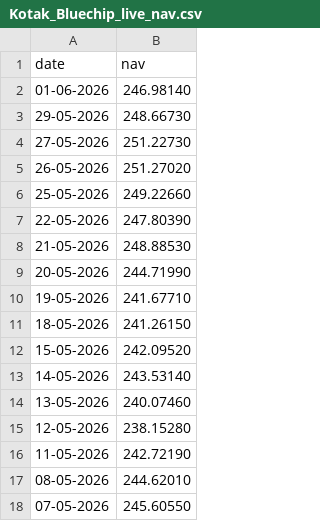
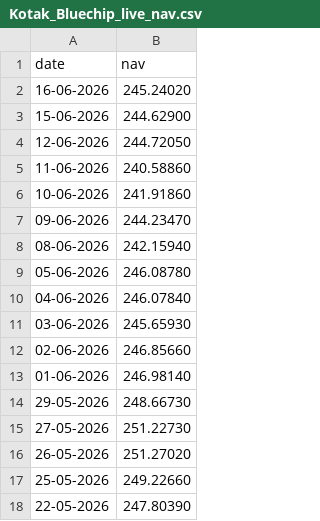
Before and after one commit to Mohamed-Ismail05/mutual-fund-analytics, a CSV file: data/raw/Kotak_Bluechip_live_nav.csv, drawn as a sheet; only a part is shown; the shorter side is filled out with more unchanged rows.

```diff
--- a/data/raw/Kotak_Bluechip_live_nav.csv
+++ b/data/raw/Kotak_Bluechip_live_nav.csv
@@ -1,2 +1,13 @@
 date,nav
+16-06-2026,245.24020
+15-06-2026,244.62900
+12-06-2026,244.72050
+11-06-2026,240.58860
+10-06-2026,241.91860
+09-06-2026,244.23470
+08-06-2026,242.15940
+05-06-2026,246.08780
+04-06-2026,246.07840
+03-06-2026,245.65930
+02-06-2026,246.85660
 01-06-2026,246.98140
```
Also changed, not shown: data/raw/Axis_Bluechip_live_nav.csv, data/raw/HDFC_Top100_live_nav.csv, 20 other files.
